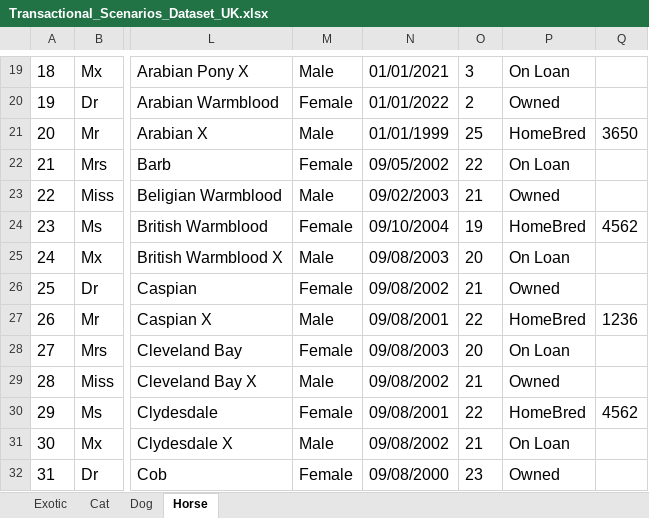
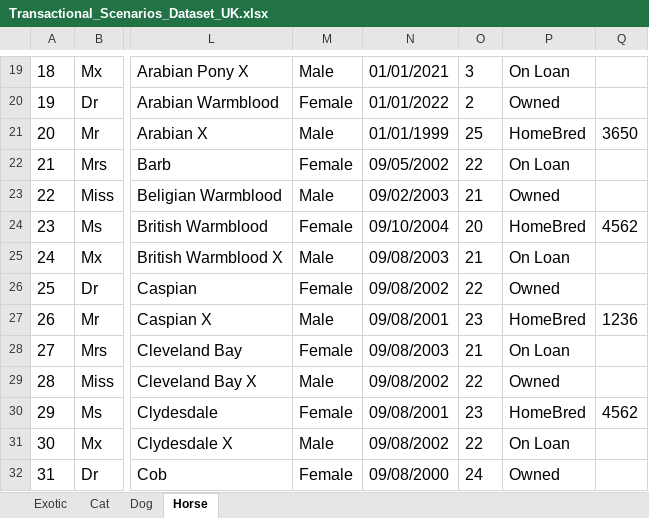
Before and after one commit to Petcover-EU/Automation_UTS_UK_NEW_STAGE, an Excel workbook: Transactional_Scenarios_Dataset_UK.xlsx, sheet Horse, drawn as a sheet; only a part is shown, gaps mark what is left out; values as stored, in another font and other column widths than the file's, no borders; the diff names each change by its address in the sheet, - before the commit and + after, or states it on an @@ line.

```diff
--- a/Transactional_Scenarios_Dataset_UK.xlsx (sheet Horse)
+++ b/Transactional_Scenarios_Dataset_UK.xlsx (sheet Horse)
-O24: 19
+O24: 20
-O25: 20
+O25: 21
-O26: 21
+O26: 22
-O27: 22
+O27: 23
-O28: 20
+O28: 21
-O29: 21
+O29: 22
-O30: 22
+O30: 23
-O31: 21
+O31: 22
-O32: 23
+O32: 24
```
Also changed, not shown: 25 other files.
